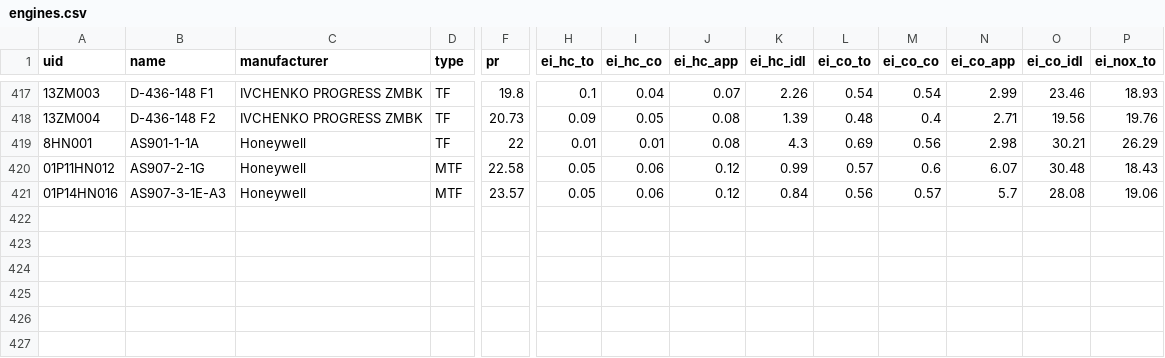
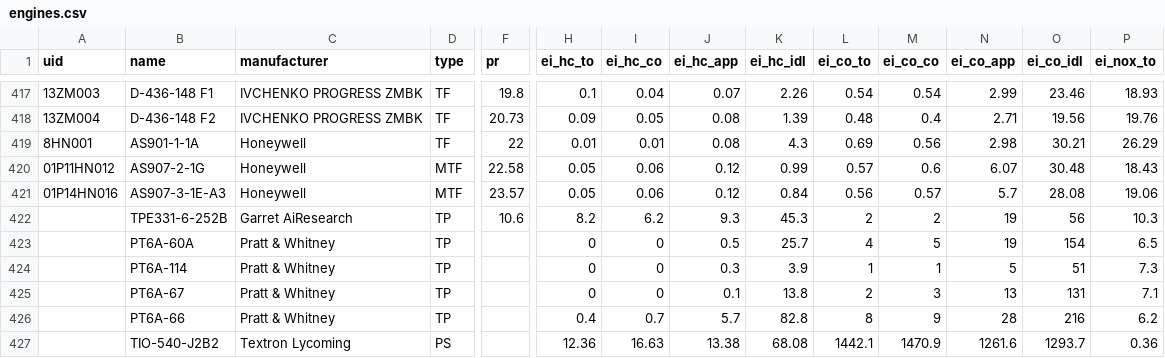
Before and after one commit to junzis/openap, a CSV file: openap/data/engine/engines.csv, drawn as a sheet; only a part is shown, gaps mark what is left out; rows hold the shown columns only; the diff names each change by its address in the sheet, - before the commit and + after, or states it on an @@ line.

Commit message:
Update engines.csv
Add turboprop engines TPE331-6 and PT6A as well as piston engine TIO-540.

```diff
--- a/openap/data/engine/engines.csv
+++ b/openap/data/engine/engines.csv
+row 422:  | TPE331-6-252B | Garret AiResearch | TP | 10.6 | 8.2 | 6.2 | 9.3 | 45.3 | 2 | 2 | 19 | 56 | 10.3
+row 423:  | PT6A-60A | Pratt & Whitney | TP |  | 0 | 0 | 0.5 | 25.7 | 4 | 5 | 19 | 154 | 6.5
+row 424:  | PT6A-114 | Pratt & Whitney | TP |  | 0 | 0 | 0.3 | 3.9 | 1 | 1 | 5 | 51 | 7.3
+row 425:  | PT6A-67 | Pratt & Whitney | TP |  | 0 | 0 | 0.1 | 13.8 | 2 | 3 | 13 | 131 | 7.1
+row 426:  | PT6A-66 | Pratt & Whitney | TP |  | 0.4 | 0.7 | 5.7 | 82.8 | 8 | 9 | 28 | 216 | 6.2
+row 427:  | TIO-540-J2B2 | Textron Lycoming | PS |  | 12.36 | 16.63 | 13.38 | 68.08 | 1442.1 | 1470.9 | 1261.6 | 1293.7 | 0.36
```
